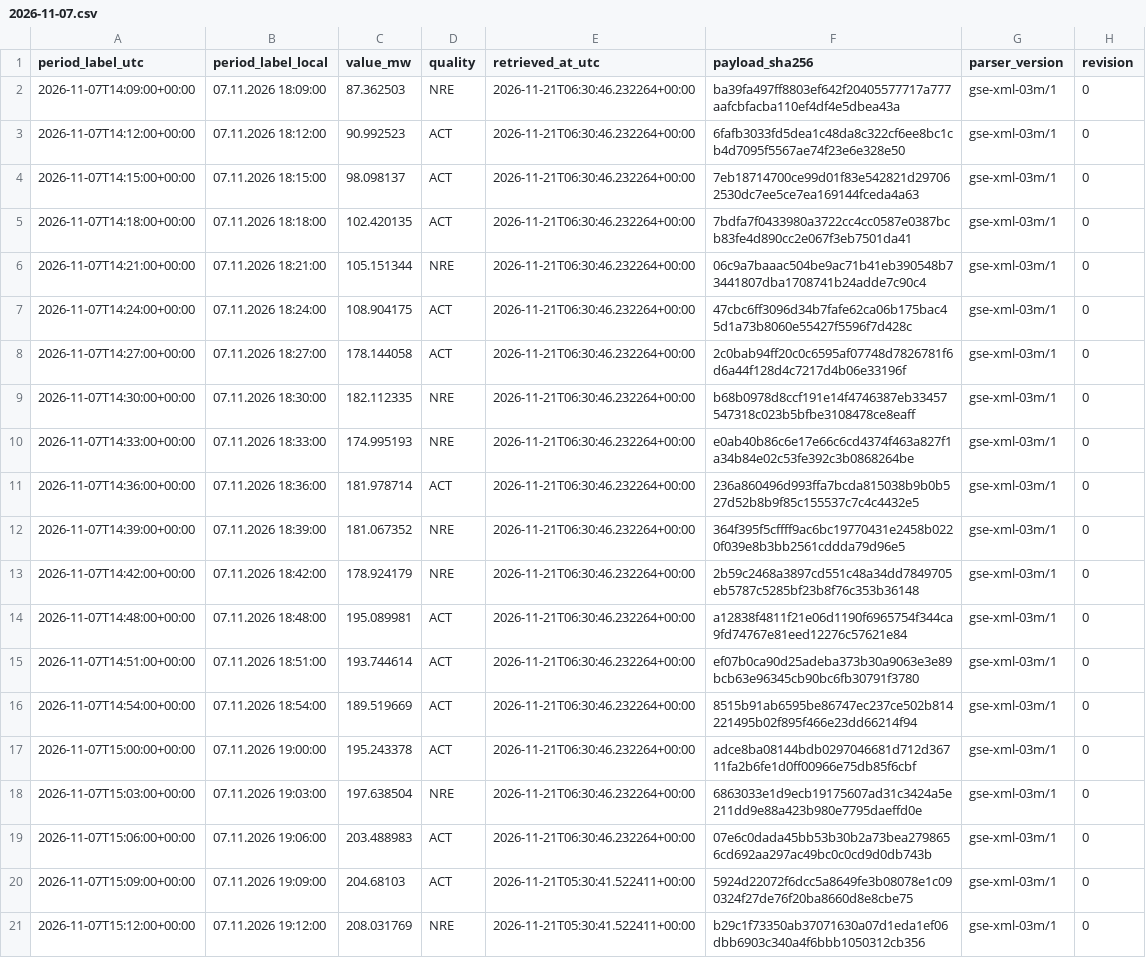
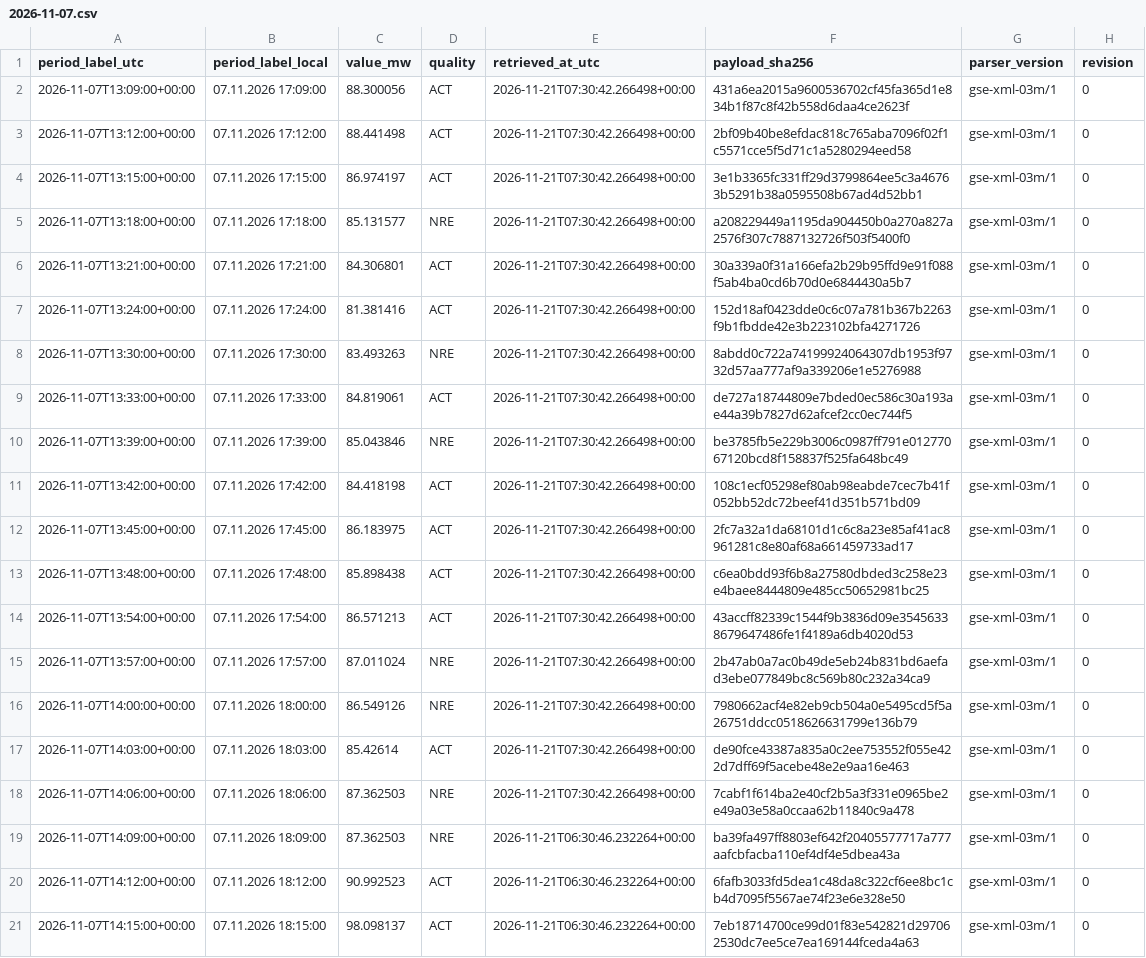
Before and after one commit to GiorgiKhorbaladze/Georgia-WindCast, a CSV file: gse/2026/11/2026-11-07.csv, drawn as a sheet; only a part is shown; the shorter side is filled out with more unchanged rows.

```diff
--- a/gse/2026/11/2026-11-07.csv
+++ b/gse/2026/11/2026-11-07.csv
@@ -1,2 +1,19 @@
 period_label_utc,period_label_local,value_mw,quality,retrieved_at_utc,payload_sha256,parser_version,revision
+2026-11-07T13:09:00+00:00,07.11.2026 17:09:00,88.300056,ACT,2026-11-21T07:30:42.266498+00:00,431a6ea2015a9600536702cf45fa365d1e834b1f87c8f42b558d6daa4ce2623f,gse-xml-03m/1,0
+2026-11-07T13:12:00+00:00,07.11.2026 17:12:00,88.441498,ACT,2026-11-21T07:30:42.266498+00:00,2bf09b40be8efdac818c765aba7096f02f1c5571cce5f5d71c1a5280294eed58,gse-xml-03m/1,0
+2026-11-07T13:15:00+00:00,07.11.2026 17:15:00,86.974197,ACT,2026-11-21T07:30:42.266498+00:00,3e1b3365fc331ff29d3799864ee5c3a46763b5291b38a0595508b67ad4d52bb1,gse-xml-03m/1,0
+2026-11-07T13:18:00+00:00,07.11.2026 17:18:00,85.131577,NRE,2026-11-21T07:30:42.266498+00:00,a208229449a1195da904450b0a270a827a2576f307c7887132726f503f5400f0,gse-xml-03m/1,0
+2026-11-07T13:21:00+00:00,07.11.2026 17:21:00,84.306801,ACT,2026-11-21T07:30:42.266498+00:00,30a339a0f31a166efa2b29b95ffd9e91f088f5ab4ba0cd6b70d0e6844430a5b7,gse-xml-03m/1,0
+2026-11-07T13:24:00+00:00,07.11.2026 17:24:00,81.381416,ACT,2026-11-21T07:30:42.266498+00:00,152d18af0423dde0c6c07a781b367b2263f9b1fbdde42e3b223102bfa4271726,gse-xml-03m/1,0
+2026-11-07T13:30:00+00:00,07.11.2026 17:30:00,83.493263,NRE,2026-11-21T07:30:42.266498+00:00,8abdd0c722a74199924064307db1953f9732d57aa777af9a339206e1e5276988,gse-xml-03m/1,0
+2026-11-07T13:33:00+00:00,07.11.2026 17:33:00,84.819061,ACT,2026-11-21T07:30:42.266498+00:00,de727a18744809e7bded0ec586c30a193ae44a39b7827d62afcef2cc0ec744f5,gse-xml-03m/1,0
+2026-11-07T13:39:00+00:00,07.11.2026 17:39:00,85.043846,NRE,2026-11-21T07:30:42.266498+00:00,be3785fb5e229b3006c0987ff791e01277067120bcd8f158837f525fa648bc49,gse-xml-03m/1,0
+2026-11-07T13:42:00+00:00,07.11.2026 17:42:00,84.418198,ACT,2026-11-21T07:30:42.266498+00:00,108c1ecf05298ef80ab98eabde7cec7b41f052bb52dc72beef41d351b571bd09,gse-xml-03m/1,0
+2026-11-07T13:45:00+00:00,07.11.2026 17:45:00,86.183975,ACT,2026-11-21T07:30:42.266498+00:00,2fc7a32a1da68101d1c6c8a23e85af41ac8961281c8e80af68a661459733ad17,gse-xml-03m/1,0
+2026-11-07T13:48:00+00:00,07.11.2026 17:48:00,85.898438,ACT,2026-11-21T07:30:42.266498+00:00,c6ea0bdd93f6b8a27580dbded3c258e23e4baee8444809e485cc50652981bc25,gse-xml-03m/1,0
+2026-11-07T13:54:00+00:00,07.11.2026 17:54:00,86.571213,ACT,2026-11-21T07:30:42.266498+00:00,43accff82339c1544f9b3836d09e35456338679647486fe1f4189a6db4020d53,gse-xml-03m/1,0
+2026-11-07T13:57:00+00:00,07.11.2026 17:57:00,87.011024,NRE,2026-11-21T07:30:42.266498+00:00,2b47ab0a7ac0b49de5eb24b831bd6aefad3ebe077849bc8c569b80c232a34ca9,gse-xml-03m/1,0
+2026-11-07T14:00:00+00:00,07.11.2026 18:00:00,86.549126,NRE,2026-11-21T07:30:42.266498+00:00,7980662acf4e82eb9cb504a0e5495cd5f5a26751ddcc0518626631799e136b79,gse-xml-03m/1,0
+2026-11-07T14:03:00+00:00,07.11.2026 18:03:00,85.42614,ACT,2026-11-21T07:30:42.266498+00:00,de90fce43387a835a0c2ee753552f055e422d7dff69f5acebe48e2e9aa16e463,gse-xml-03m/1,0
+2026-11-07T14:06:00+00:00,07.11.2026 18:06:00,87.362503,NRE,2026-11-21T07:30:42.266498+00:00,7cabf1f614ba2e40cf2b5a3f331e0965be2e49a03e58a0ccaa62b11840c9a478,gse-xml-03m/1,0
 2026-11-07T14:09:00+00:00,07.11.2026 18:09:00,87.362503,NRE,2026-11-21T06:30:46.232264+00:00,ba39fa497ff8803ef642f20405577717a777aafcbfacba110ef4df4e5dbea43a,gse-xml-03m/1,0
```
Also changed, not shown: balance/2026/11/2026-11-07.csv, balance/2026/11/2026-11-21.csv, 3 other files.
